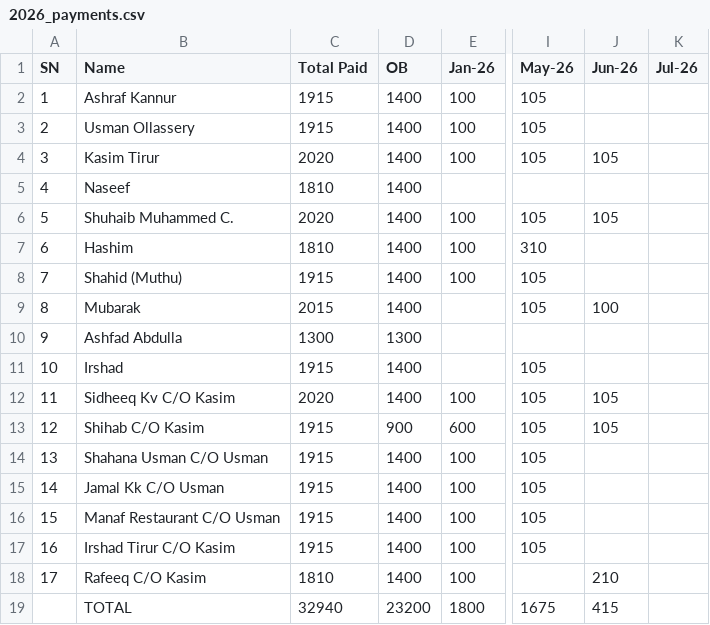
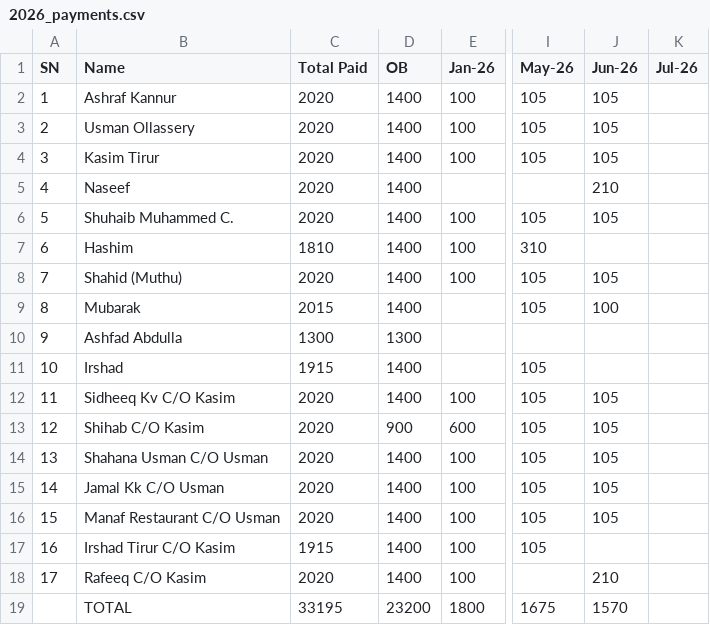
Before and after one commit to inventory-choco/avadhi-nidhi-v2, a CSV file: 2026_payments.csv, drawn as a sheet; only a part is shown, gaps mark what is left out; the diff names each change by its address in the sheet, - before the commit and + after, or states it on an @@ line.

Commit message:
Revise payment data for 2026
Updated payment records for 2026 with new total amounts and adjustments.

```diff
--- a/2026_payments.csv
+++ b/2026_payments.csv
-C2:C3 (Total Paid): 1915
+C2:C3 (Total Paid): 2020
-J2:J3 (Jun-26): (empty)
+J2:J3 (Jun-26): 105
-C5 (Total Paid): 1810
+C5 (Total Paid): 2020
-J5 (Jun-26): (empty)
+J5 (Jun-26): 210
-C8 (Total Paid): 1915
+C8 (Total Paid): 2020
-J8 (Jun-26): (empty)
+J8 (Jun-26): 105
-C13:C16 (Total Paid): 1915
+C13:C16 (Total Paid): 2020
-J14:J16 (Jun-26): (empty)
+J14:J16 (Jun-26): 105
-C18 (Total Paid): 1810
+C18 (Total Paid): 2020
-C19 (Total Paid): 32940
+C19 (Total Paid): 33195
-J19 (Jun-26): 415
+J19 (Jun-26): 1570
```
